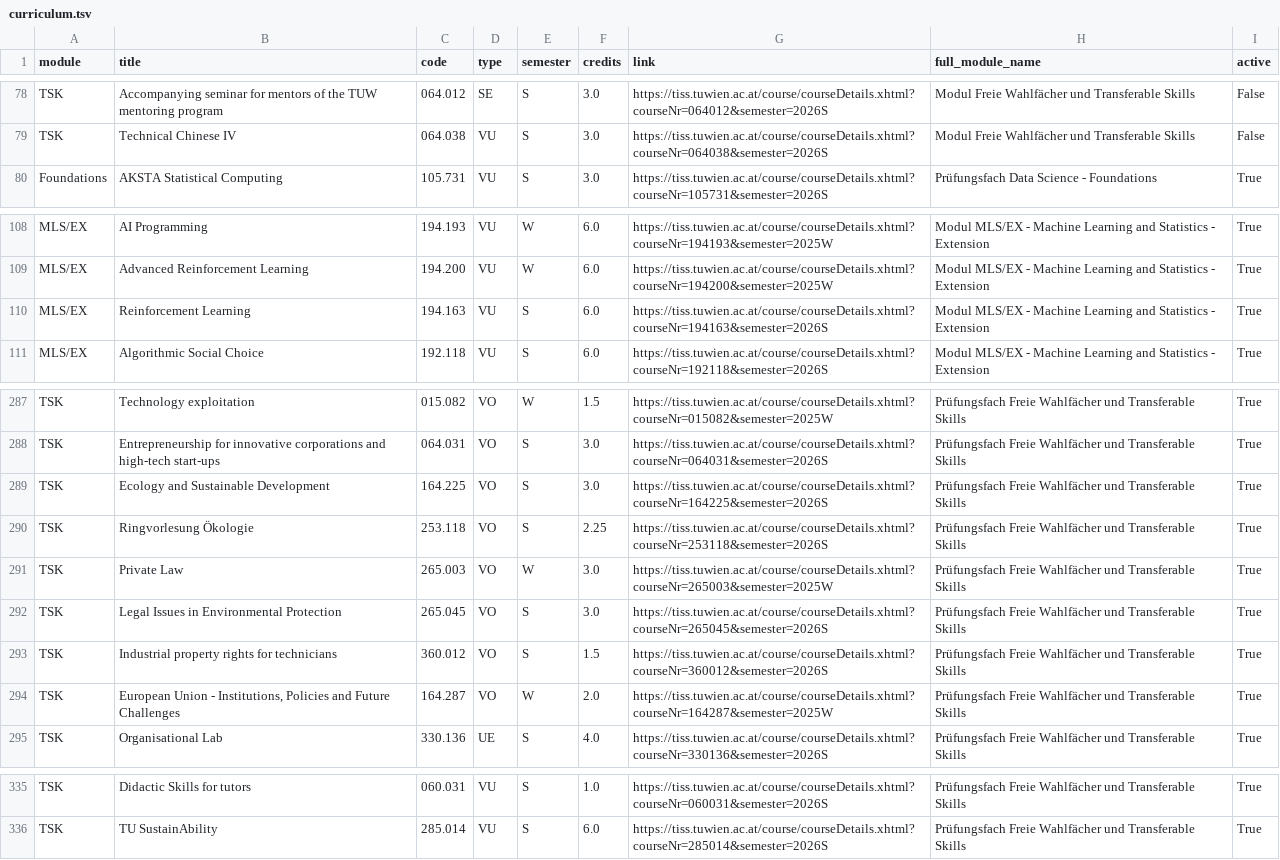
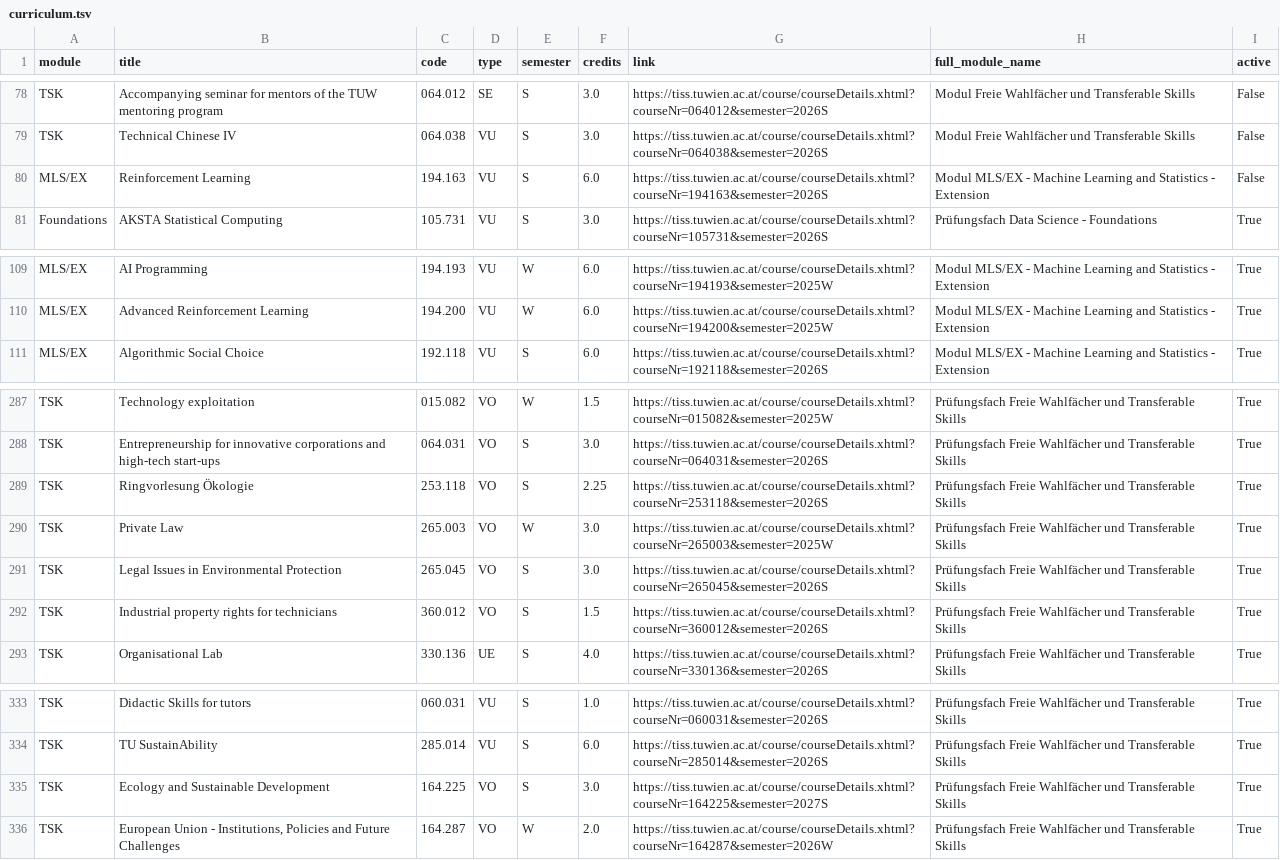
Before and after one commit to Emile-Jn/curriculum-planner, a TSV file: public/curriculum.tsv, drawn as a sheet; only a part is shown, gaps mark what is left out.

```diff
--- a/public/curriculum.tsv
+++ b/public/curriculum.tsv
@@ -79,2 +79,3 @@ TSK	Accompanying seminar for mentors of the TUW mentoring program	064.012	SE	S	3
 TSK	Technical Chinese IV	064.038	VU	S	3.0	https://tiss.tuwien.ac.at/course/courseDetails.xhtml?courseNr=064038&semester=2026S	Modul Freie Wahlfächer und Transferable Skills	False
+MLS/EX	Reinforcement Learning	194.163	VU	S	6.0	https://tiss.tuwien.ac.at/course/courseDetails.xhtml?courseNr=194163&semester=2026S	Modul MLS/EX - Machine Learning and Statistics - Extension	False
 Foundations	AKSTA Statistical Computing	105.731	VU	S	3.0	https://tiss.tuwien.ac.at/course/courseDetails.xhtml?courseNr=105731&semester=2026S	Prüfungsfach Data Science - Foundations	True
@@ -109,3 +110,2 @@ MLS/EX	AI Programming	194.193	VU	W	6.0	https://tiss.tuwien.ac.at/course/courseDe
 MLS/EX	Advanced Reinforcement Learning	194.200	VU	W	6.0	https://tiss.tuwien.ac.at/course/courseDetails.xhtml?courseNr=194200&semester=2025W	Modul MLS/EX - Machine Learning and Statistics - Extension	True
-MLS/EX	Reinforcement Learning	194.163	VU	S	6.0	https://tiss.tuwien.ac.at/course/courseDetails.xhtml?courseNr=194163&semester=2026S	Modul MLS/EX - Machine Learning and Statistics - Extension	True
 MLS/EX	Algorithmic Social Choice	192.118	VU	S	6.0	https://tiss.tuwien.ac.at/course/courseDetails.xhtml?courseNr=192118&semester=2026S	Modul MLS/EX - Machine Learning and Statistics - Extension	True
@@ -288,3 +288,2 @@ TSK	Technology exploitation	015.082	VO	W	1.5	https://tiss.tuwien.ac.at/course/co
 TSK	Entrepreneurship for innovative corporations and high-tech start-ups	064.031	VO	S	3.0	https://tiss.tuwien.ac.at/course/courseDetails.xhtml?courseNr=064031&semester=2026S	Prüfungsfach Freie Wahlfächer und Transferable Skills	True
-TSK	Ecology and Sustainable Development	164.225	VO	S	3.0	https://tiss.tuwien.ac.at/course/courseDetails.xhtml?courseNr=164225&semester=2026S	Prüfungsfach Freie Wahlfächer und Transferable Skills	True
 TSK	Ringvorlesung Ökologie	253.118	VO	S	2.25	https://tiss.tuwien.ac.at/course/courseDetails.xhtml?courseNr=253118&semester=2026S	Prüfungsfach Freie Wahlfächer und Transferable Skills	True
@@ -293,3 +292,2 @@ TSK	Legal Issues in Environmental Protection	265.045	VO	S	3.0	https://tiss.tuwie
 TSK	Industrial property rights for technicians	360.012	VO	S	1.5	https://tiss.tuwien.ac.at/course/courseDetails.xhtml?courseNr=360012&semester=2026S	Prüfungsfach Freie Wahlfächer und Transferable Skills	True
-TSK	European Union - Institutions, Policies and Future Challenges	164.287	VO	W	2.0	https://tiss.tuwien.ac.at/course/courseDetails.xhtml?courseNr=164287&semester=2025W	Prüfungsfach Freie Wahlfächer und Transferable Skills	True
 TSK	Organisational Lab	330.136	UE	S	4.0	https://tiss.tuwien.ac.at/course/courseDetails.xhtml?courseNr=330136&semester=2026S	Prüfungsfach Freie Wahlfächer und Transferable Skills	True
@@ -336 +334,3 @@ TSK	Didactic Skills for tutors	060.031	VU	S	1.0	https://tiss.tuwien.ac.at/course
 TSK	TU SustainAbility	285.014	VU	S	6.0	https://tiss.tuwien.ac.at/course/courseDetails.xhtml?courseNr=285014&semester=2026S	Prüfungsfach Freie Wahlfächer und Transferable Skills	True
+TSK	Ecology and Sustainable Development	164.225	VO	S	3.0	https://tiss.tuwien.ac.at/course/courseDetails.xhtml?courseNr=164225&semester=2027S	Prüfungsfach Freie Wahlfächer und Transferable Skills	True
+TSK	European Union - Institutions, Policies and Future Challenges	164.287	VO	W	2.0	https://tiss.tuwien.ac.at/course/courseDetails.xhtml?courseNr=164287&semester=2026W	Prüfungsfach Freie Wahlfächer und Transferable Skills	True
```
